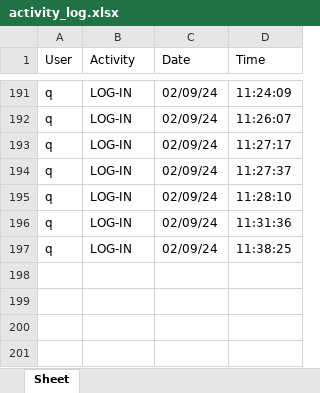
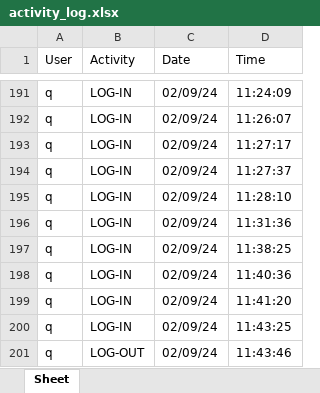
Before and after one commit to aumhadiyal/Malkhana, an Excel workbook: databases/activity_log.xlsx, sheet Sheet, drawn as a sheet; only a part is shown, gaps mark what is left out; values as stored, in another font and other column widths than the file's, no borders; the diff names each change by its address in the sheet, - before the commit and + after, or states it on an @@ line.

```diff
--- a/databases/activity_log.xlsx (sheet Sheet)
+++ b/databases/activity_log.xlsx (sheet Sheet)
+row 198: q | LOG-IN | 02/09/24 | 11:40:36
+row 199: q | LOG-IN | 02/09/24 | 11:41:20
+row 200: q | LOG-IN | 02/09/24 | 11:43:25
+row 201: q | LOG-OUT | 02/09/24 | 11:43:46
```
Also changed, not shown: 4 other files.
